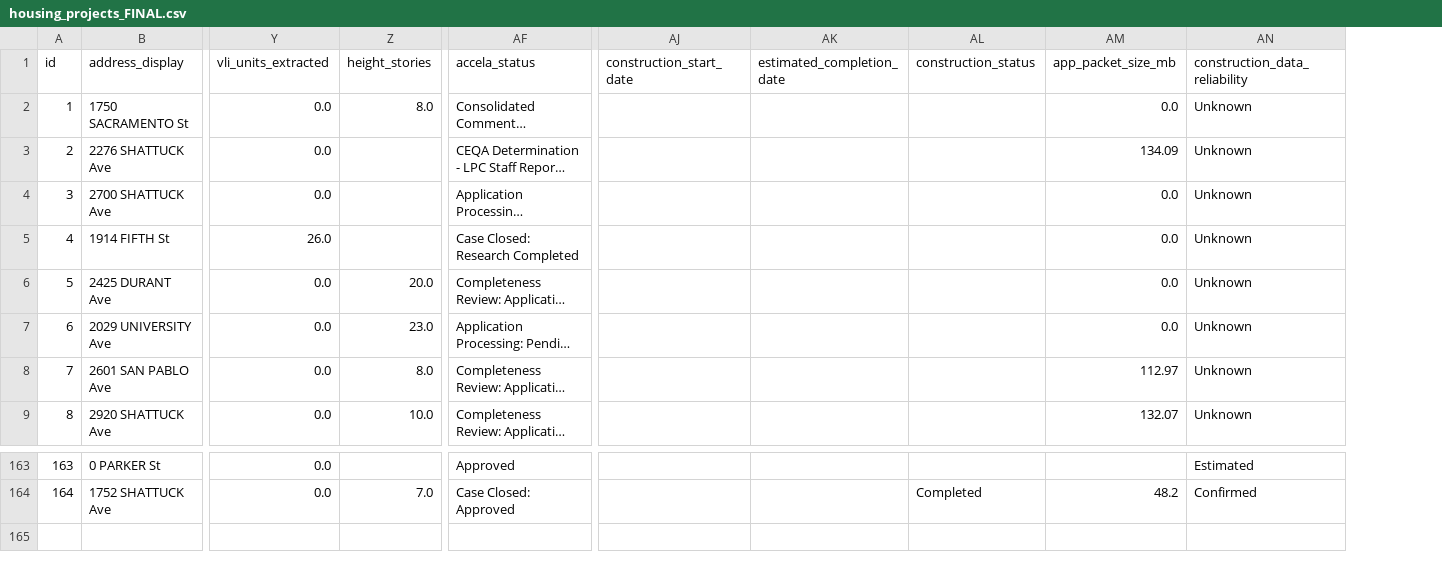
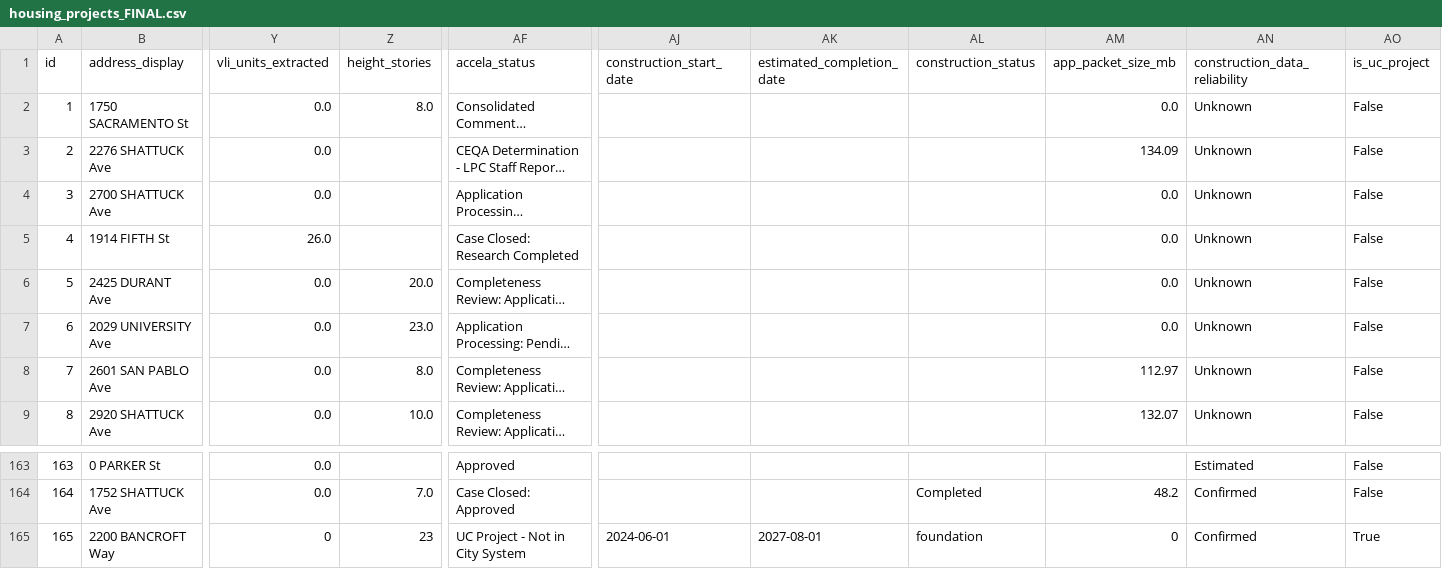
Before and after one commit to blockXblock/berkeley-housing-analysis, a CSV file: data/processed/housing_projects_FINAL.csv, drawn as a sheet; only a part is shown, gaps mark what is left out; long unchanged cells end in …; rows hold the shown columns only; the diff names each change by its address in the sheet, - before the commit and + after, or states it on an @@ line.

```diff
--- a/data/processed/housing_projects_FINAL.csv
+++ b/data/processed/housing_projects_FINAL.csv
+column AO (is_uc_project), rows 2-9: all False; rows 163-164: False | False
+row 165: 165 | 2200 BANCROFT Way | 0 | 23 | UC Project - Not in City System | 2024-06-01 | 2027-08-01 | foundation | 0 | Confirmed | True
```
